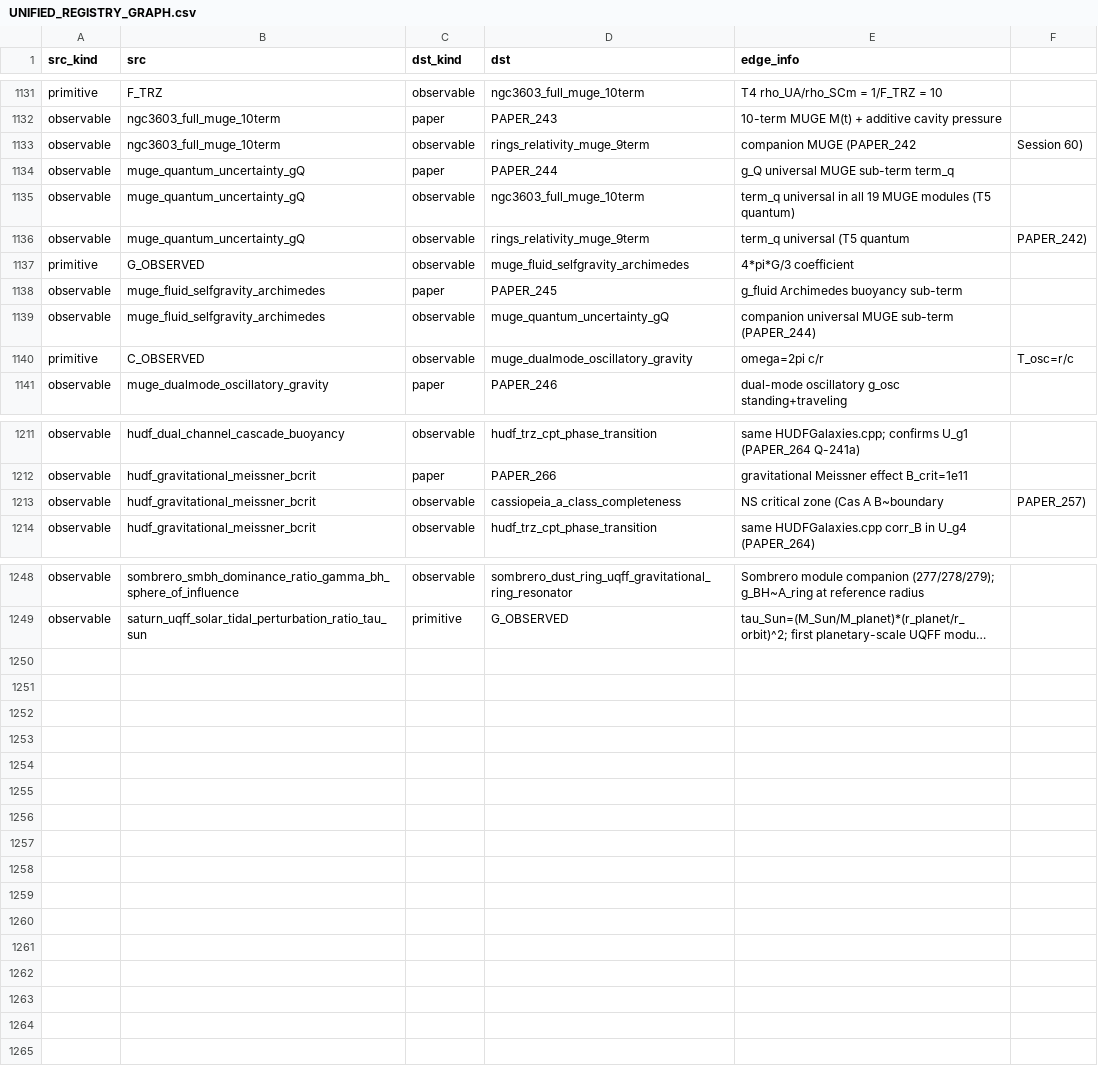
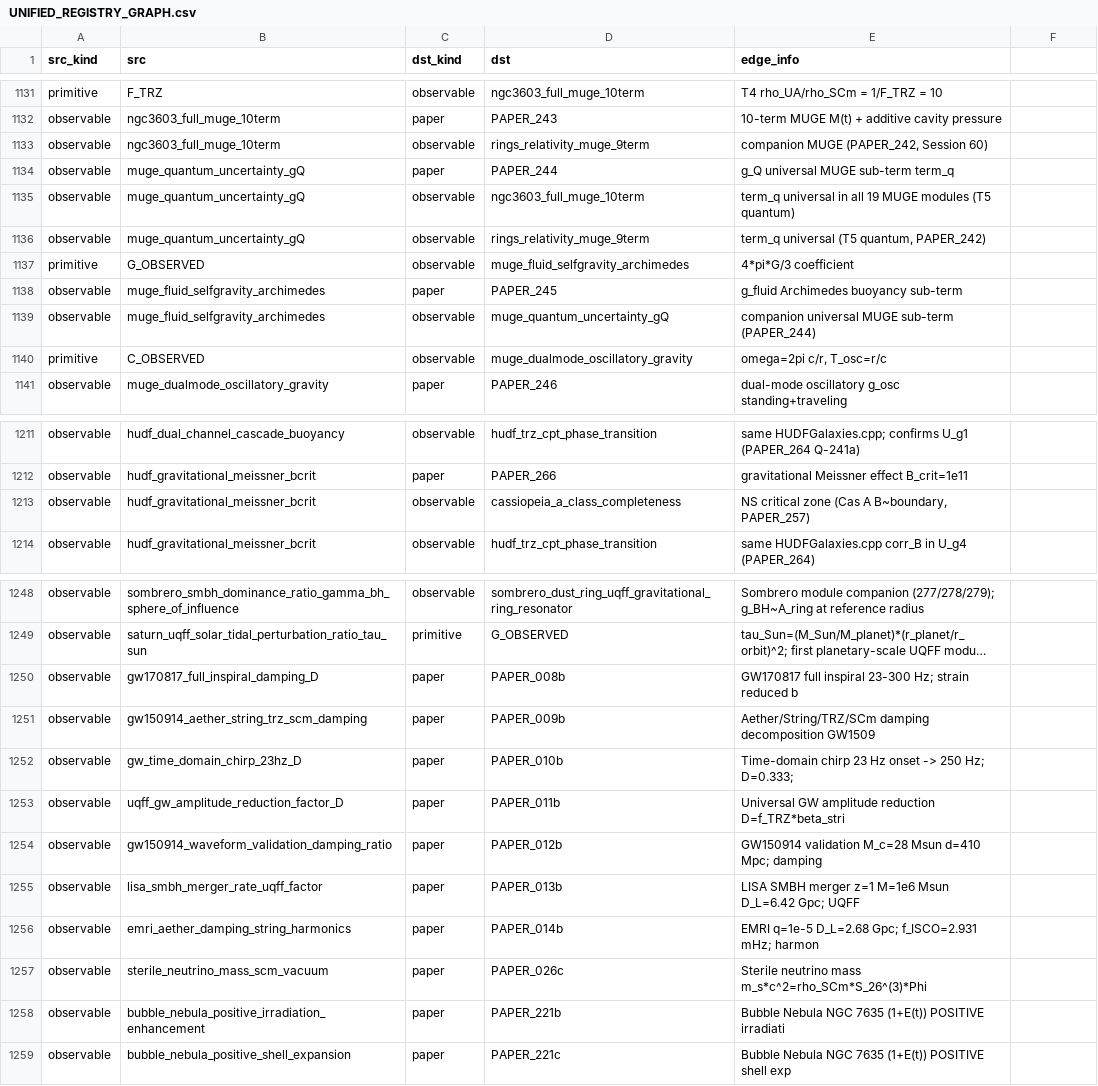
Before and after one commit to Daniel8Murphy0007/Star-Magic-Program, a CSV file: UNIFIED_REGISTRY_GRAPH.csv, drawn as a sheet; only a part is shown, gaps mark what is left out; long unchanged cells end in …; the diff names each change by its address in the sheet, - before the commit and + after, or states it on an @@ line.

```diff
--- a/UNIFIED_REGISTRY_GRAPH.csv
+++ b/UNIFIED_REGISTRY_GRAPH.csv
-E1133 (edge_info): companion MUGE (PAPER_242
+E1133 (edge_info): companion MUGE (PAPER_242, Session 60)
-F1133: Session 60)
+F1133: (empty)
-E1136 (edge_info): term_q universal (T5 quantum
+E1136 (edge_info): term_q universal (T5 quantum, PAPER_242)
-F1136: PAPER_242)
+F1136: (empty)
-E1140 (edge_info): omega=2pi c/r
+E1140 (edge_info): omega=2pi c/r, T_osc=r/c
-F1140: T_osc=r/c
+F1140: (empty)
-E1213 (edge_info): NS critical zone (Cas A B~boundary
+E1213 (edge_info): NS critical zone (Cas A B~boundary, PAPER_257)
-F1213: PAPER_257)
+F1213: (empty)
+row 1250: observable | gw170817_full_inspiral_damping_D | paper | PAPER_008b | GW170817 full inspiral 23-300 Hz; strain reduced b
+row 1251: observable | gw150914_aether_string_trz_scm_damping | paper | PAPER_009b | Aether/String/TRZ/SCm damping decomposition GW1509
+row 1252: observable | gw_time_domain_chirp_23hz_D | paper | PAPER_010b | Time-domain chirp 23 Hz onset -> 250 Hz; D=0.333;
+row 1253: observable | uqff_gw_amplitude_reduction_factor_D | paper | PAPER_011b | Universal GW amplitude reduction D=f_TRZ*beta_stri
+row 1254: observable | gw150914_waveform_validation_damping_ratio | paper | PAPER_012b | GW150914 validation M_c=28 Msun d=410 Mpc; damping
+row 1255: observable | lisa_smbh_merger_rate_uqff_factor | paper | PAPER_013b | LISA SMBH merger z=1 M=1e6 Msun D_L=6.42 Gpc; UQFF
+row 1256: observable | emri_aether_damping_string_harmonics | paper | PAPER_014b | EMRI q=1e-5 D_L=2.68 Gpc; f_ISCO=2.931 mHz; harmon
+row 1257: observable | sterile_neutrino_mass_scm_vacuum | paper | PAPER_026c | Sterile neutrino mass m_s*c^2=rho_SCm*S_26^(3)*Phi
+row 1258: observable | bubble_nebula_positive_irradiation_enhancement | paper | PAPER_221b | Bubble Nebula NGC 7635 (1+E(t)) POSITIVE irradiati
+row 1259: observable | bubble_nebula_positive_shell_expansion | paper | PAPER_221c | Bubble Nebula NGC 7635 (1+E(t)) POSITIVE shell exp
```
Also changed, not shown: UNIFIED_REGISTRY.csv, UNIFIED_REGISTRY_CORPUS_CITATIONS.csv, 15 other files.
